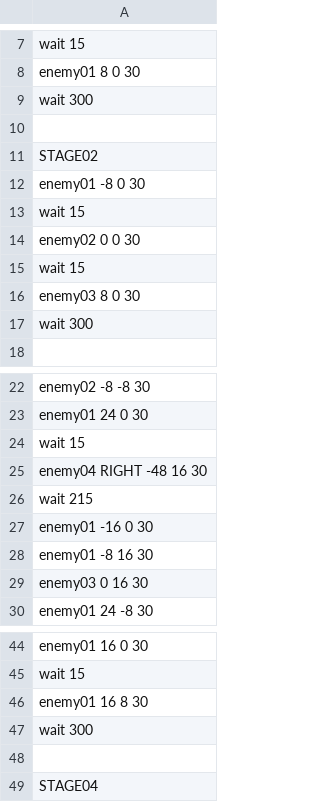
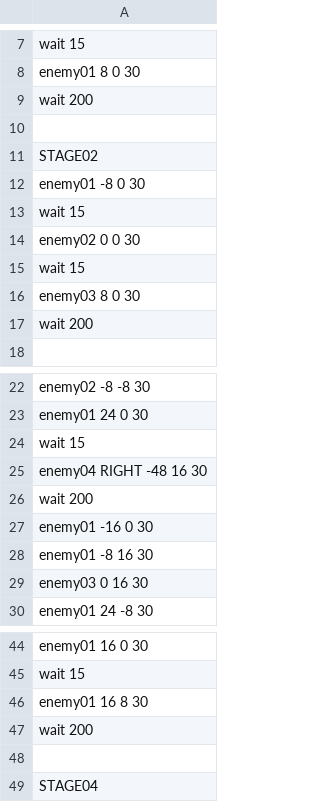
Before and after one commit to IguchiShunpei/2023_10days, a CSV file: Resources/csv/enemyPop.csv, drawn as a sheet; only a part is shown, gaps mark what is left out; the diff covers the shown part only.

```diff
--- a/Resources/csv/enemyPop.csv
+++ b/Resources/csv/enemyPop.csv
@@ -8,3 +8,3 @@ wait 15
 enemy01 8 0 30
-wait 300
+wait 200
 
@@ -16,3 +16,3 @@ wait 15
 enemy03 8 0 30
-wait 300
+wait 200
 
@@ -25,3 +25,3 @@ wait 15
 enemy04 RIGHT -48 16 30
-wait 215
+wait 200
 enemy01 -16 0 30
@@ -46,3 +46,3 @@ wait 15
 enemy01 16 8 30
-wait 300
+wait 200
 
```
Also changed, not shown: 92 added rows and 1 edited cell elsewhere in this file, 1 other file.
